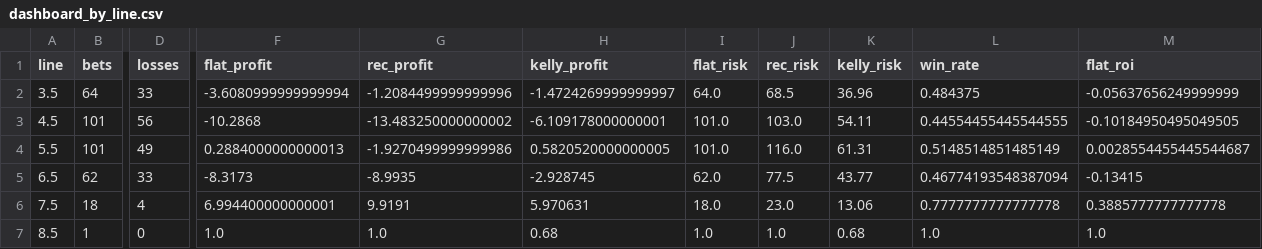
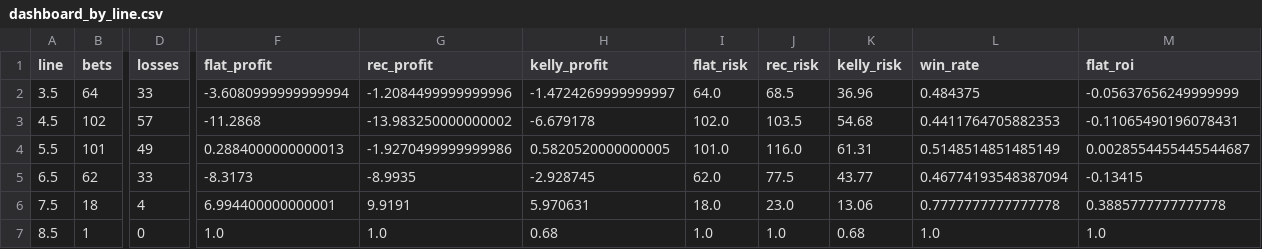
Before and after one commit to andrewrust04-blip/mlb-betting-model, a CSV file: dashboard_by_line.csv, drawn as a sheet; only a part is shown, gaps mark what is left out; the diff covers the shown part only; the diff names each change by its address in the sheet, - before the commit and + after, or states it on an @@ line.

```diff
--- a/dashboard_by_line.csv
+++ b/dashboard_by_line.csv
-B3 (bets): 101
+B3 (bets): 102
-D3 (losses): 56
+D3 (losses): 57
-F3 (flat_profit): -10.2868
+F3 (flat_profit): -11.2868
-G3 (rec_profit): -13.483250000000002
+G3 (rec_profit): -13.983250000000002
-H3 (kelly_profit): -6.109178000000001
+H3 (kelly_profit): -6.679178
-I3 (flat_risk): 101.0
+I3 (flat_risk): 102.0
-J3 (rec_risk): 103.0
+J3 (rec_risk): 103.5
-K3 (kelly_risk): 54.11
+K3 (kelly_risk): 54.68
-L3 (win_rate): 0.44554455445544555
+L3 (win_rate): 0.4411764705882353
-M3 (flat_roi): -0.10184950495049505
+M3 (flat_roi): -0.11065490196078431
```
Also changed, not shown: 2 edited cells elsewhere in this file, bet_log.csv, dashboard_by_edge.csv, 5 other files.
